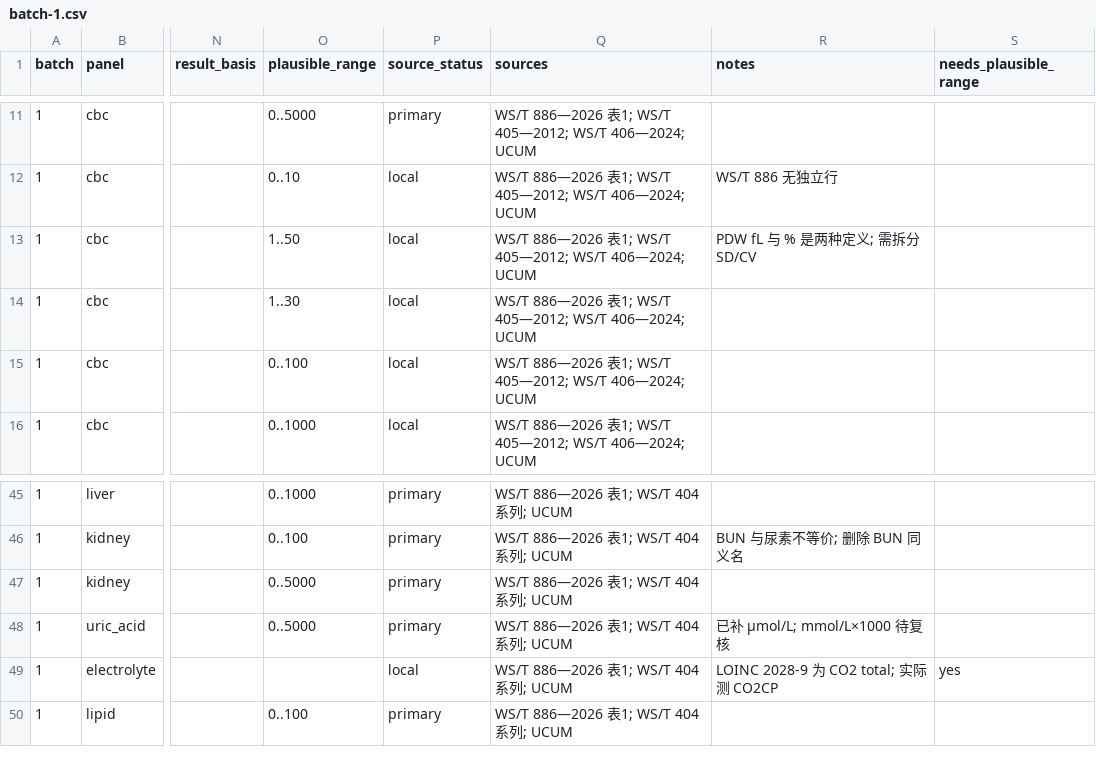
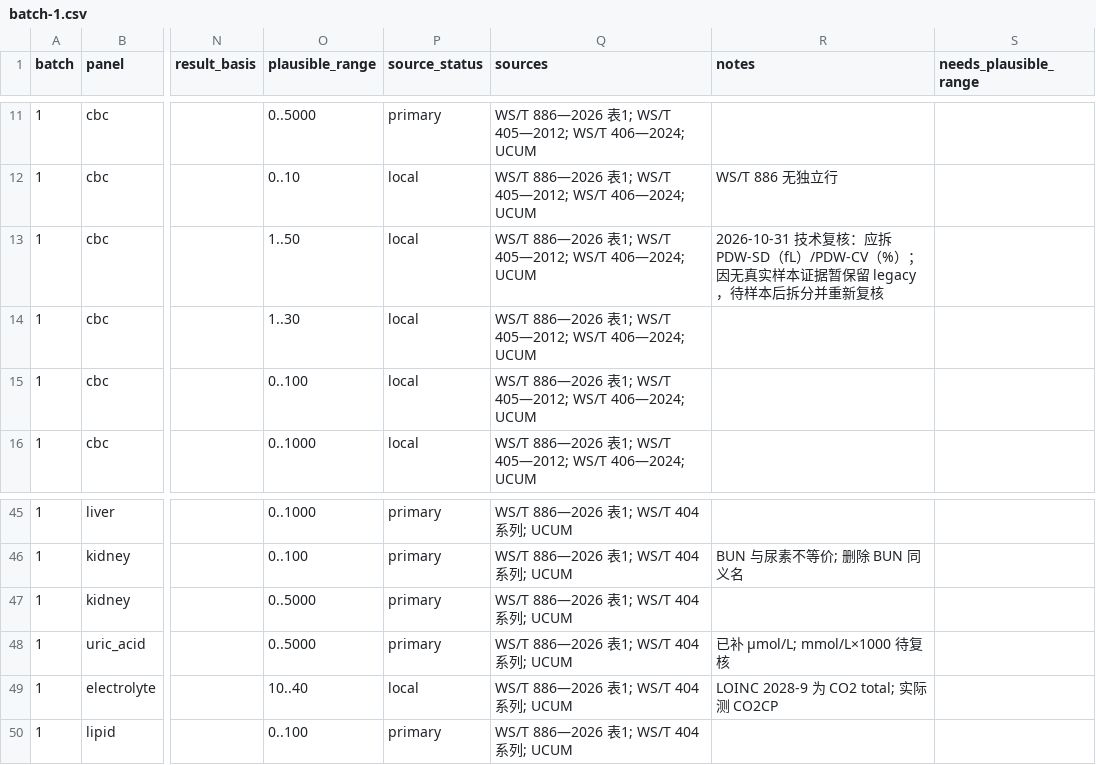
Before and after one commit to lixiang-stack/HealthyDuoduo, a CSV file: .scratch/medical-standardization/review/batch-1.csv, drawn as a sheet; only a part is shown, gaps mark what is left out; the diff names each change by its address in the sheet, - before the commit and + after, or states it on an @@ line.

```diff
--- a/.scratch/medical-standardization/review/batch-1.csv
+++ b/.scratch/medical-standardization/review/batch-1.csv
-R13 (notes): PDW fL 与 % 是两种定义; 需拆分 SD/CV
+R13 (notes): 2026-10-31 技术复核：应拆 PDW-SD（fL）/PDW-CV（%）；因无真实样本证据暂保留 legacy，待样本后拆分并重新复核
-O49 (plausible_range): (empty)
+O49 (plausible_range): 10..40
-S49 (needs_plausible_range): yes
+S49 (needs_plausible_range): (empty)
```
Also changed, not shown: .scratch/medical-standardization/mapping.csv, .scratch/medical-standardization/review/batch-2.csv, 11 other files.
